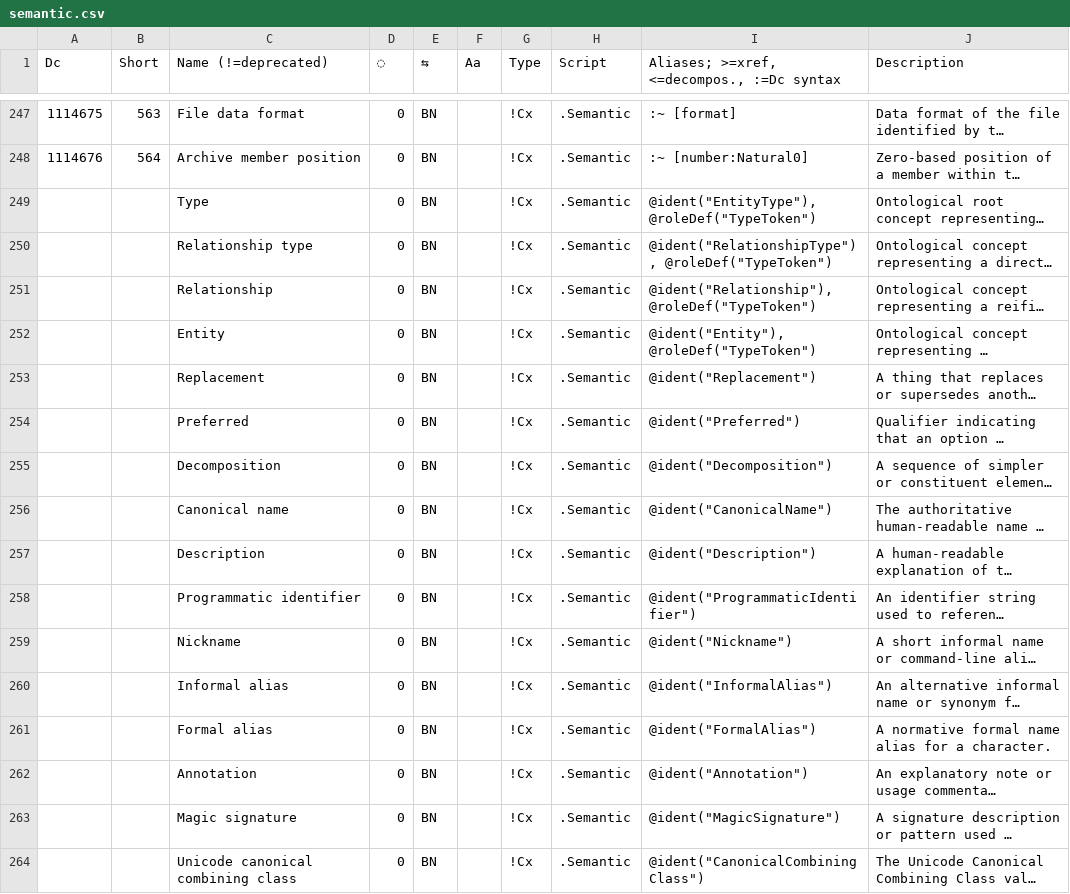
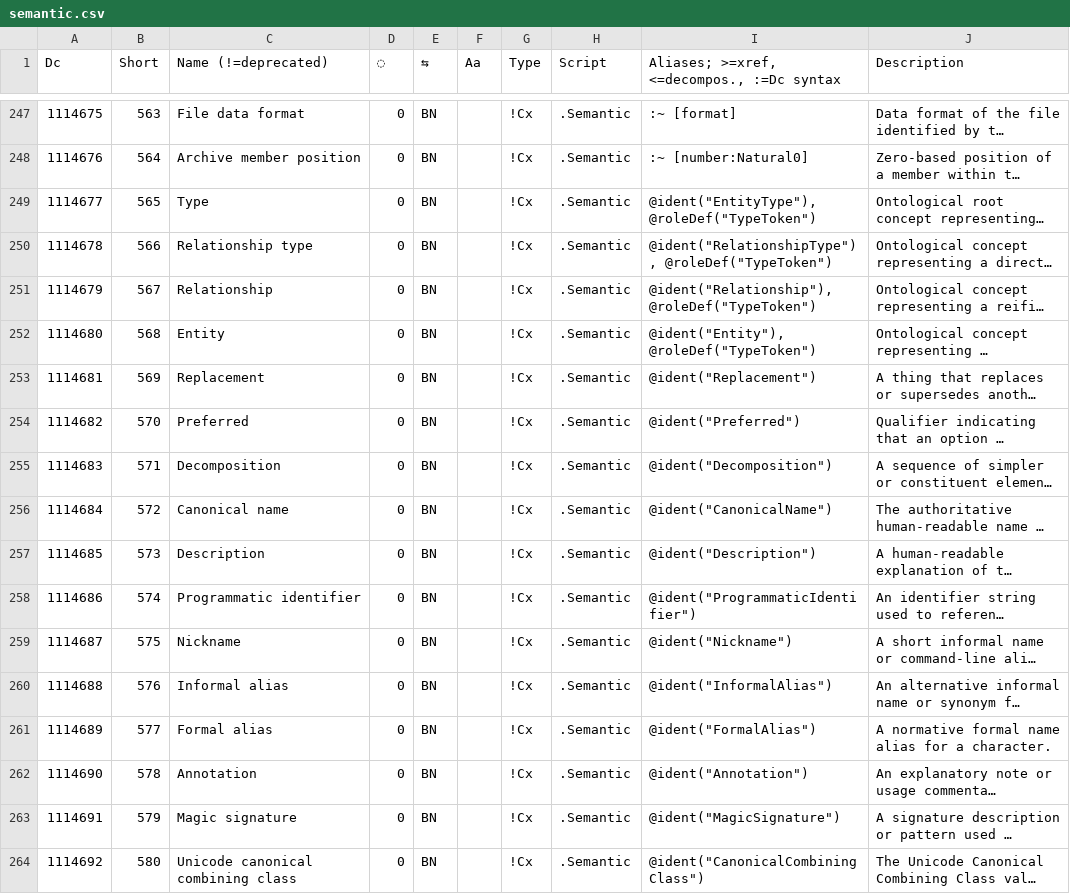
Before and after one commit to collectivetoolbox/collectivetoolbox, a CSV file: src/formats/dcdata/data/categories/semantic.csv, drawn as a sheet; only a part is shown, gaps mark what is left out; long unchanged cells end in …; the diff covers the shown part only; the diff names each change by its address in the sheet, - before the commit and + after, or states it on an @@ line.

```diff
--- a/src/formats/dcdata/data/categories/semantic.csv
+++ b/src/formats/dcdata/data/categories/semantic.csv
-A249 (Dc): (empty)
+A249 (Dc): 1114677
-B249 (Short): (empty)
+B249 (Short): 565
-A250 (Dc): (empty)
+A250 (Dc): 1114678
-B250 (Short): (empty)
+B250 (Short): 566
-A251 (Dc): (empty)
+A251 (Dc): 1114679
-B251 (Short): (empty)
+B251 (Short): 567
-A252 (Dc): (empty)
+A252 (Dc): 1114680
-B252 (Short): (empty)
+B252 (Short): 568
-A253 (Dc): (empty)
+A253 (Dc): 1114681
-B253 (Short): (empty)
+B253 (Short): 569
-A254 (Dc): (empty)
+A254 (Dc): 1114682
-B254 (Short): (empty)
+B254 (Short): 570
-A255 (Dc): (empty)
+A255 (Dc): 1114683
-B255 (Short): (empty)
+B255 (Short): 571
-A256 (Dc): (empty)
+A256 (Dc): 1114684
-B256 (Short): (empty)
+B256 (Short): 572
-A257 (Dc): (empty)
+A257 (Dc): 1114685
-B257 (Short): (empty)
+B257 (Short): 573
-A258 (Dc): (empty)
+A258 (Dc): 1114686
-B258 (Short): (empty)
+B258 (Short): 574
-A259 (Dc): (empty)
+A259 (Dc): 1114687
-B259 (Short): (empty)
+B259 (Short): 575
-A260 (Dc): (empty)
+A260 (Dc): 1114688
-B260 (Short): (empty)
+B260 (Short): 576
-A261 (Dc): (empty)
+A261 (Dc): 1114689
-B261 (Short): (empty)
+B261 (Short): 577
-A262 (Dc): (empty)
+A262 (Dc): 1114690
-B262 (Short): (empty)
+B262 (Short): 578
-A263 (Dc): (empty)
+A263 (Dc): 1114691
-B263 (Short): (empty)
+B263 (Short): 579
-A264 (Dc): (empty)
+A264 (Dc): 1114692
-B264 (Short): (empty)
+B264 (Short): 580
```
Also changed, not shown: 58 edited cells elsewhere in this file, src/formats/dcdata/data/categories/formats/identifier.csv, src/formats/dcdata/data/formats.generated.csv, 12 other files.
